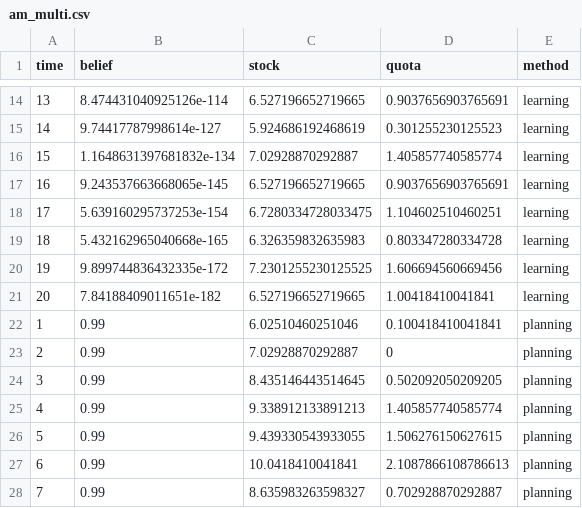
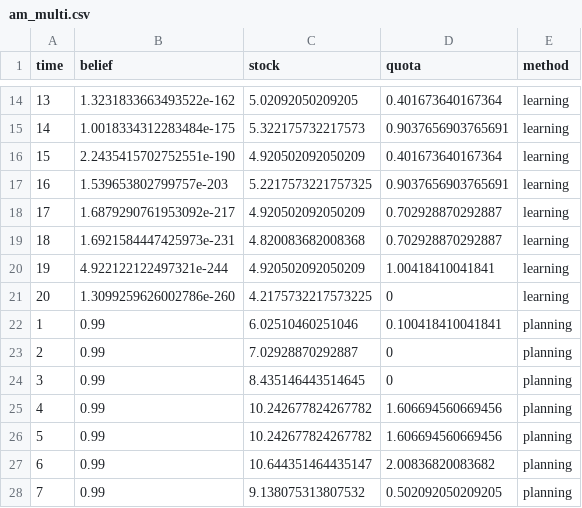
Before and after one commit to cboettig/bad-forecast-good-decision, a CSV file: data/am_multi.csv, drawn as a sheet; only a part is shown, gaps mark what is left out; the diff covers the shown part only.

```diff
--- a/data/am_multi.csv
+++ b/data/am_multi.csv
@@ -14,15 +14,15 @@ time,belief,stock,quota,method
-13,8.474431040925126e-114,6.527196652719665,0.9037656903765691,learning
-14,9.74417787998614e-127,5.924686192468619,0.301255230125523,learning
-15,1.1648631397681832e-134,7.02928870292887,1.405857740585774,learning
-16,9.243537663668065e-145,6.527196652719665,0.9037656903765691,learning
-17,5.639160295737253e-154,6.7280334728033475,1.104602510460251,learning
-18,5.432162965040668e-165,6.326359832635983,0.803347280334728,learning
-19,9.899744836432335e-172,7.2301255230125525,1.606694560669456,learning
-20,7.84188409011651e-182,6.527196652719665,1.00418410041841,learning
+13,1.3231833663493522e-162,5.02092050209205,0.401673640167364,learning
+14,1.0018334312283484e-175,5.322175732217573,0.9037656903765691,learning
+15,2.2435415702752551e-190,4.920502092050209,0.401673640167364,learning
+16,1.539653802799757e-203,5.2217573221757325,0.9037656903765691,learning
+17,1.6879290761953092e-217,4.920502092050209,0.702928870292887,learning
+18,1.6921584447425973e-231,4.820083682008368,0.702928870292887,learning
+19,4.922122122497321e-244,4.920502092050209,1.00418410041841,learning
+20,1.3099259626002786e-260,4.2175732217573225,0,learning
 1,0.99,6.02510460251046,0.100418410041841,planning
 2,0.99,7.02928870292887,0,planning
-3,0.99,8.435146443514645,0.502092050209205,planning
-4,0.99,9.338912133891213,1.405857740585774,planning
-5,0.99,9.439330543933055,1.506276150627615,planning
-6,0.99,10.0418410041841,2.1087866108786613,planning
-7,0.99,8.635983263598327,0.702928870292887,planning
+3,0.99,8.435146443514645,0,planning
+4,0.99,10.242677824267782,1.606694560669456,planning
+5,0.99,10.242677824267782,1.606694560669456,planning
+6,0.99,10.644351464435147,2.00836820083682,planning
+7,0.99,9.138075313807532,0.502092050209205,planning
```
Also changed, not shown: 58 edited cells elsewhere in this file, 2 other files.
